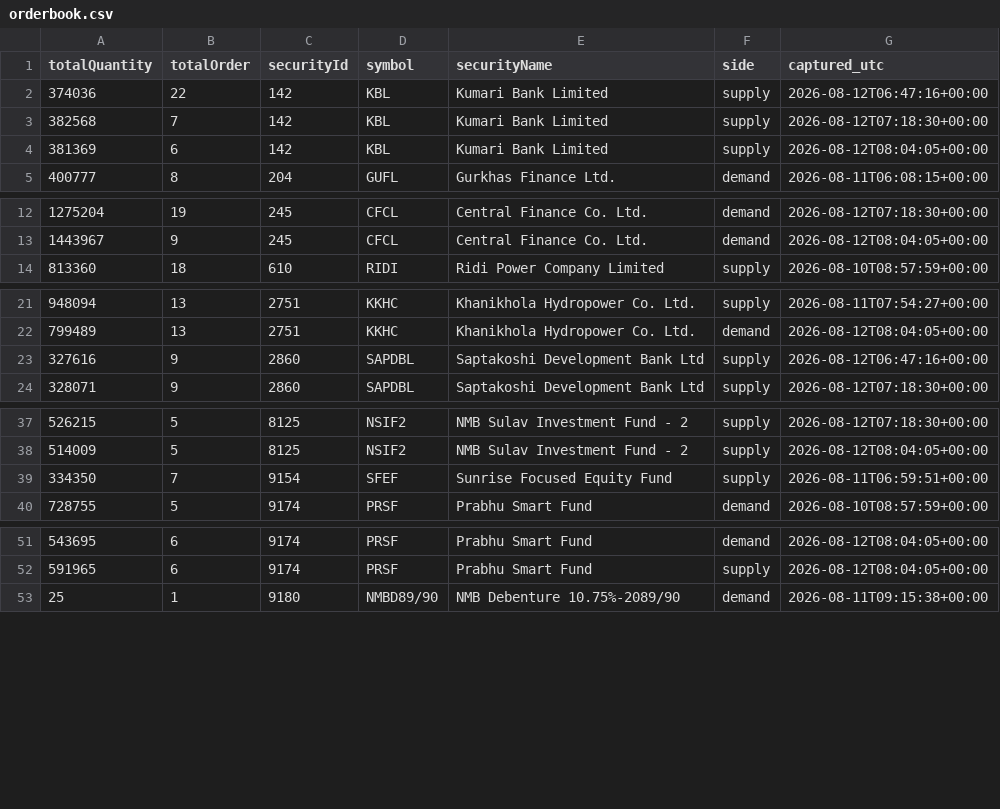
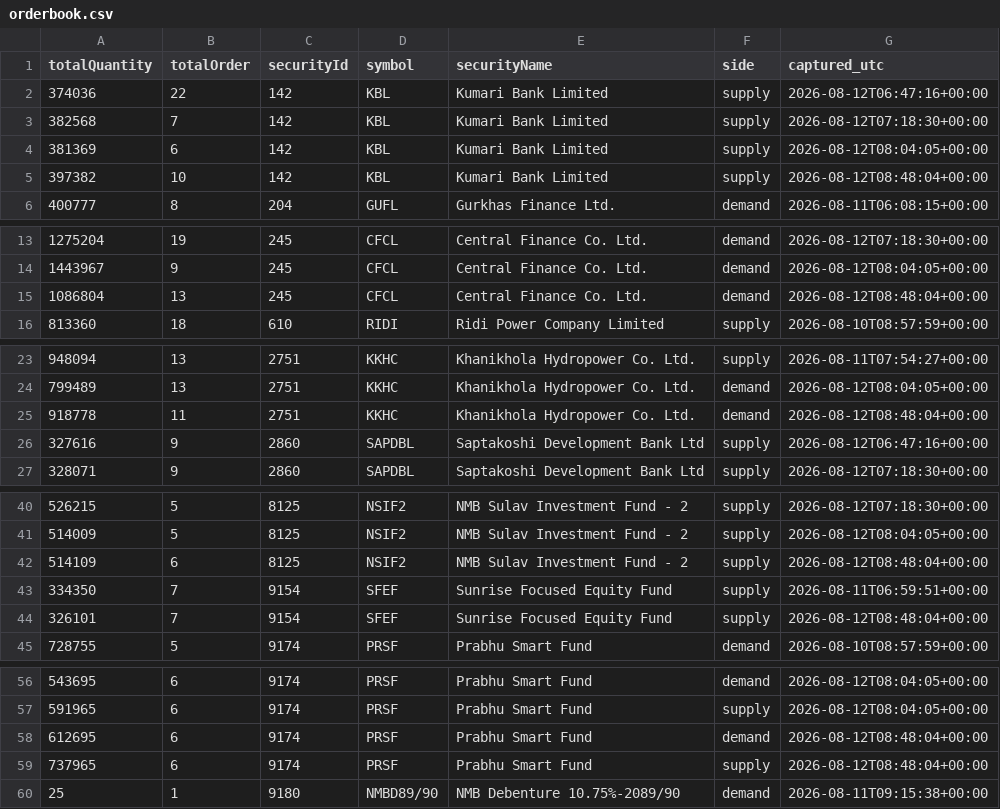
Before and after one commit to Aabaran7/nepse-forecast, a CSV file: data-mirror/orderbook/orderbook.csv, drawn as a sheet; only a part is shown, gaps mark what is left out; the diff covers the shown part only.

Commit message:
orderbook: 2026-08-12T08:48Z

```diff
--- a/data-mirror/orderbook/orderbook.csv
+++ b/data-mirror/orderbook/orderbook.csv
@@ -4,2 +4,3 @@ totalQuantity,totalOrder,securityId,symbol,securityName,side,captured_utc
 381369,6,142,KBL,Kumari Bank Limited,supply,2026-08-12T08:04:05+00:00
+397382,10,142,KBL,Kumari Bank Limited,supply,2026-08-12T08:48:04+00:00
 400777,8,204,GUFL,Gurkhas Finance Ltd.,demand,2026-08-11T06:08:15+00:00
@@ -13,2 +14,3 @@ totalQuantity,totalOrder,securityId,symbol,securityName,side,captured_utc
 1443967,9,245,CFCL,Central Finance Co. Ltd.,demand,2026-08-12T08:04:05+00:00
+1086804,13,245,CFCL,Central Finance Co. Ltd.,demand,2026-08-12T08:48:04+00:00
 813360,18,610,RIDI,Ridi Power Company Limited,supply,2026-08-10T08:57:59+00:00
@@ -22,2 +24,3 @@ totalQuantity,totalOrder,securityId,symbol,securityName,side,captured_utc
 799489,13,2751,KKHC,Khanikhola Hydropower Co. Ltd.,demand,2026-08-12T08:04:05+00:00
+918778,11,2751,KKHC,Khanikhola Hydropower Co. Ltd.,demand,2026-08-12T08:48:04+00:00
 327616,9,2860,SAPDBL,Saptakoshi Development Bank Ltd,supply,2026-08-12T06:47:16+00:00
@@ -38,3 +41,5 @@ totalQuantity,totalOrder,securityId,symbol,securityName,side,captured_utc
 514009,5,8125,NSIF2,NMB Sulav Investment Fund - 2,supply,2026-08-12T08:04:05+00:00
+514109,6,8125,NSIF2,NMB Sulav Investment Fund - 2,supply,2026-08-12T08:48:04+00:00
 334350,7,9154,SFEF,Sunrise Focused Equity Fund,supply,2026-08-11T06:59:51+00:00
+326101,7,9154,SFEF,Sunrise Focused Equity Fund,supply,2026-08-12T08:48:04+00:00
 728755,5,9174,PRSF,Prabhu Smart Fund,demand,2026-08-10T08:57:59+00:00
@@ -52,2 +57,4 @@ totalQuantity,totalOrder,securityId,symbol,securityName,side,captured_utc
 591965,6,9174,PRSF,Prabhu Smart Fund,supply,2026-08-12T08:04:05+00:00
+612695,6,9174,PRSF,Prabhu Smart Fund,demand,2026-08-12T08:48:04+00:00
+737965,6,9174,PRSF,Prabhu Smart Fund,supply,2026-08-12T08:48:04+00:00
 25,1,9180,NMBD89/90,NMB Debenture 10.75%-2089/90,demand,2026-08-11T09:15:38+00:00
```
Also changed, not shown: 3 added rows elsewhere in this file, data-mirror/orderbook/_manifest.csv, 2 other files.
